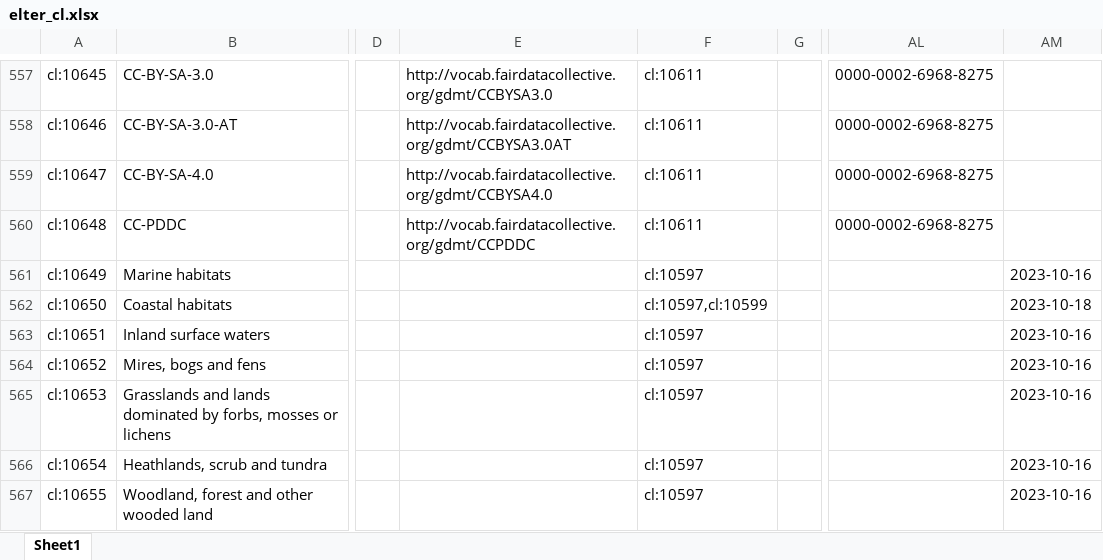
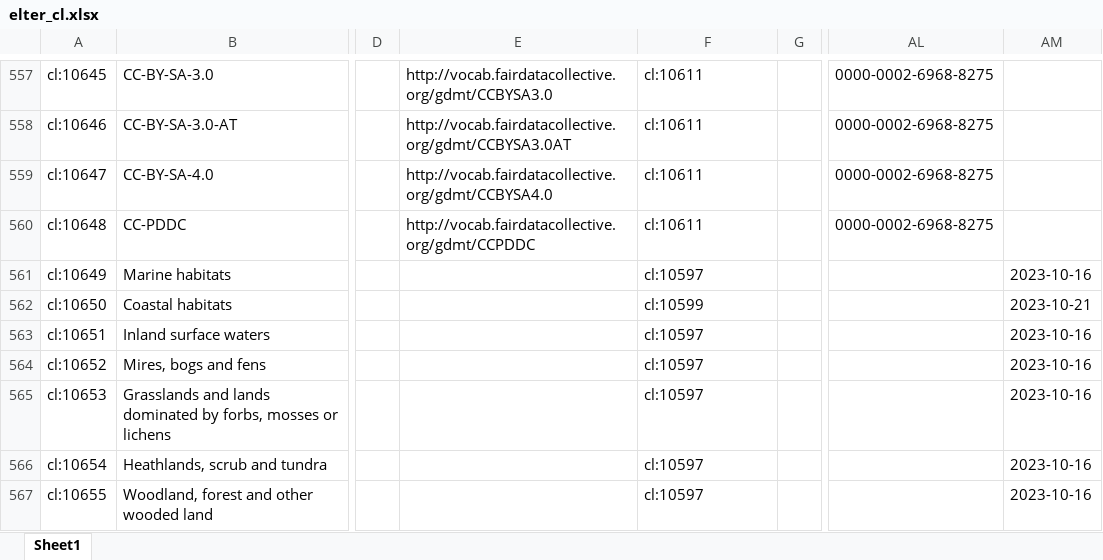
Before and after one commit to LTER-Europe/eLTER_CL, an Excel workbook: elter_cl.xlsx, sheet Sheet1, drawn as a sheet; only a part is shown, gaps mark what is left out; values as stored, in another font and other column widths than the file's, no borders; the diff names each change by its address in the sheet, - before the commit and + after, or states it on an @@ line.

```diff
--- a/elter_cl.xlsx (sheet Sheet1)
+++ b/elter_cl.xlsx (sheet Sheet1)
-F562: cl:10597,cl:10599
+F562: cl:10599
-AM562: 2023-10-18
+AM562: 2023-10-21
```
Also changed, not shown: 3 other files.
